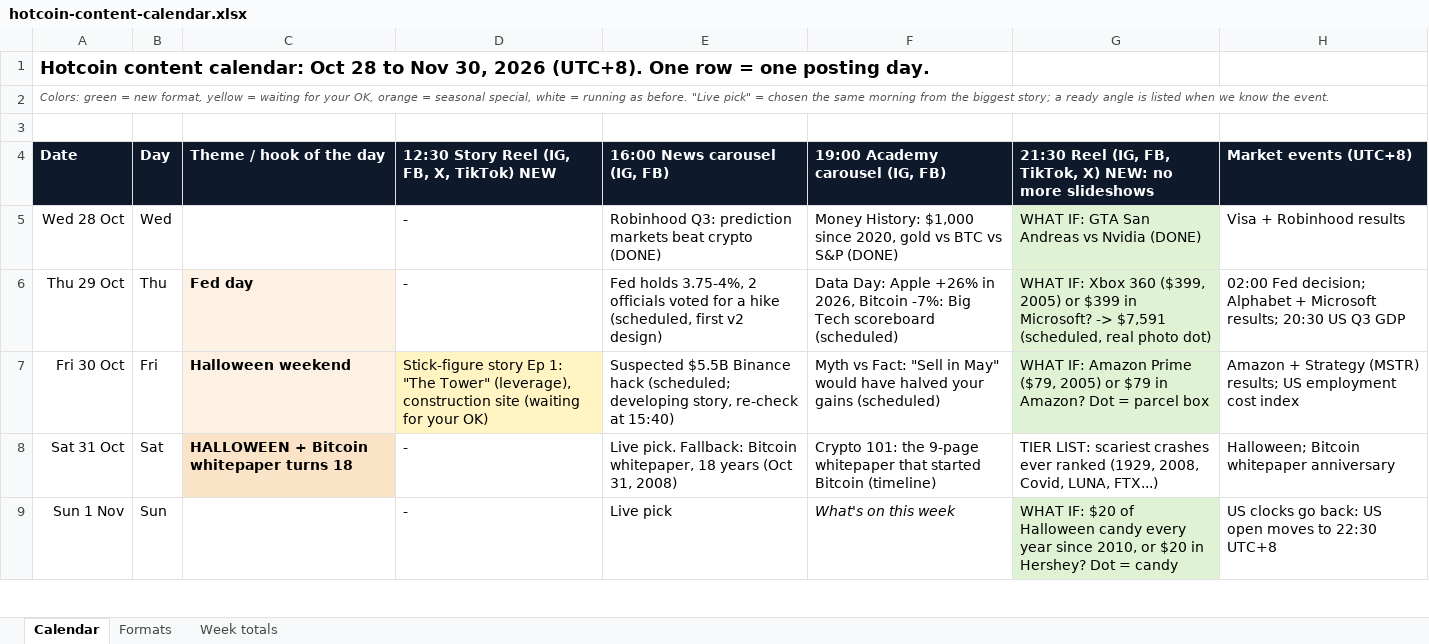
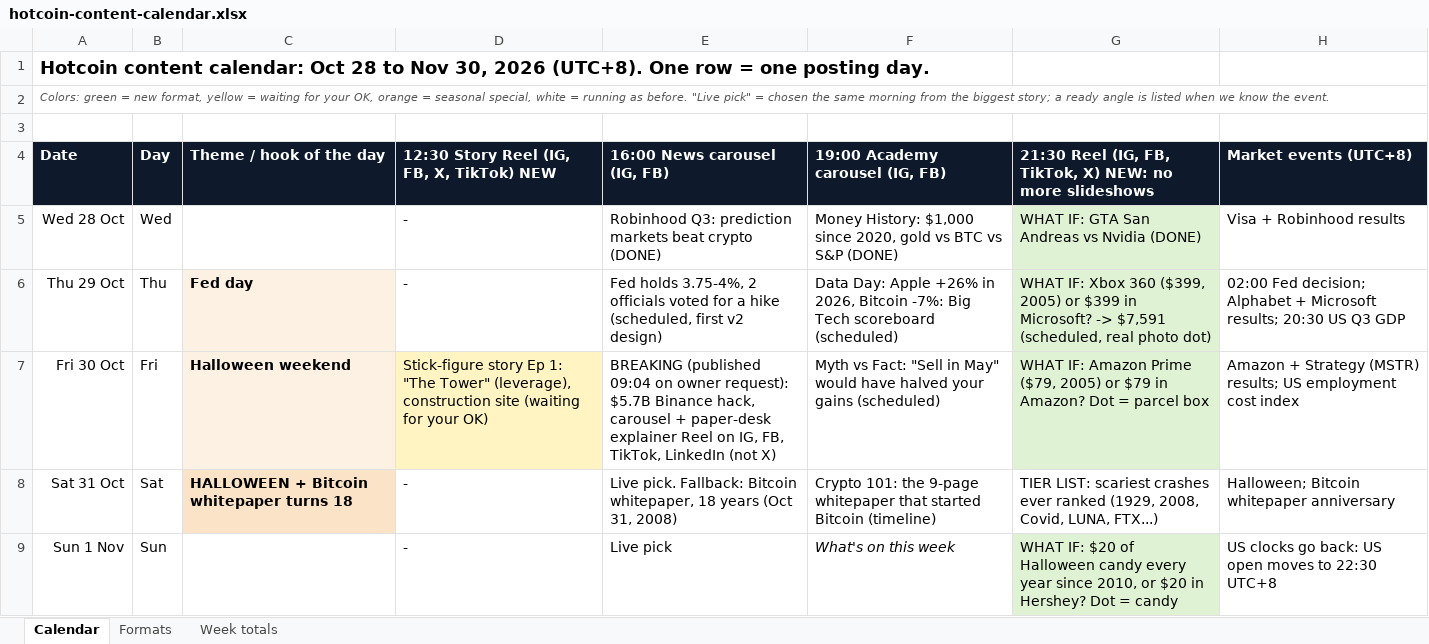
Before and after one commit to aninenfour/sandbox, an Excel workbook: ig-news/plan/hotcoin-content-calendar.xlsx, sheet Calendar, drawn as a sheet; only a part is shown; values as stored, in another font and other column widths than the file's, no borders; the diff names each change by its address in the sheet, - before the commit and + after, or states it on an @@ line.

```diff
--- a/ig-news/plan/hotcoin-content-calendar.xlsx (sheet Calendar)
+++ b/ig-news/plan/hotcoin-content-calendar.xlsx (sheet Calendar)
-E7 (16:00 News carousel (IG, FB)): Suspected $5.5B Binance hack (scheduled; developing story, re-check at 15:40)
+E7 (16:00 News carousel (IG, FB)): BREAKING (published 09:04 on owner request): $5.7B Binance hack, carousel + paper-desk explainer Reel on IG, FB, TikTok, LinkedIn (not X)
```
Also changed, not shown: 2 other files.
